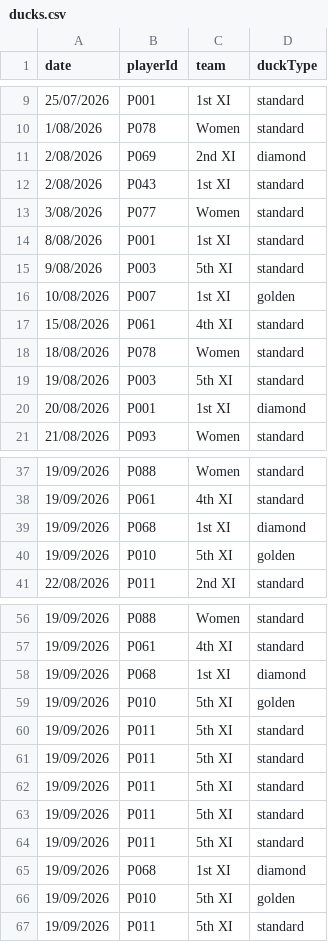
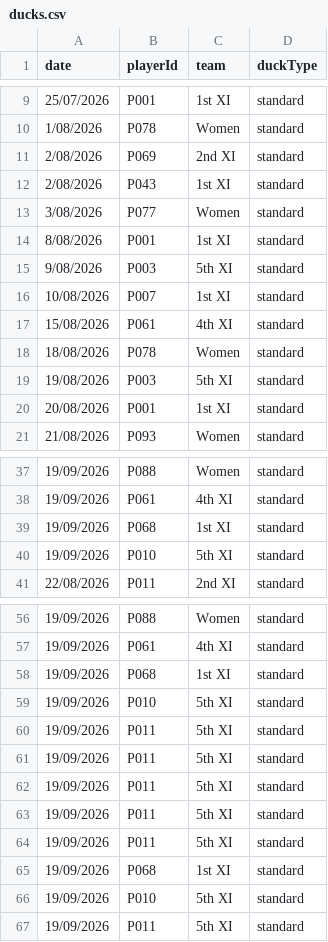
Before and after one commit to h4ff/taipans-duck-pond, a CSV file: data/ducks.csv, drawn as a sheet; only a part is shown, gaps mark what is left out; the diff covers the shown part only.

Commit message:
Update ducks.csv

```diff
--- a/data/ducks.csv
+++ b/data/ducks.csv
@@ -10,3 +10,3 @@ date,playerId,team,duckType
 1/08/2026,P078,Women,standard
-2/08/2026,P069,2nd XI,diamond
+2/08/2026,P069,2nd XI,standard
 2/08/2026,P043,1st XI,standard
@@ -15,3 +15,3 @@ date,playerId,team,duckType
 9/08/2026,P003,5th XI,standard
-10/08/2026,P007,1st XI,golden
+10/08/2026,P007,1st XI,standard
 15/08/2026,P061,4th XI,standard
@@ -19,3 +19,3 @@ date,playerId,team,duckType
 19/08/2026,P003,5th XI,standard
-20/08/2026,P001,1st XI,diamond
+20/08/2026,P001,1st XI,standard
 21/08/2026,P093,Women,standard
@@ -38,4 +38,4 @@ date,playerId,team,duckType
 19/09/2026,P061,4th XI,standard
-19/09/2026,P068,1st XI,diamond
-19/09/2026,P010,5th XI,golden
+19/09/2026,P068,1st XI,standard
+19/09/2026,P010,5th XI,standard
 22/08/2026,P011,2nd XI,standard
@@ -57,4 +57,4 @@ date,playerId,team,duckType
 19/09/2026,P061,4th XI,standard
-19/09/2026,P068,1st XI,diamond
-19/09/2026,P010,5th XI,golden
+19/09/2026,P068,1st XI,standard
+19/09/2026,P010,5th XI,standard
 19/09/2026,P011,5th XI,standard
@@ -64,4 +64,4 @@ date,playerId,team,duckType
 19/09/2026,P011,5th XI,standard
-19/09/2026,P068,1st XI,diamond
-19/09/2026,P010,5th XI,golden
+19/09/2026,P068,1st XI,standard
+19/09/2026,P010,5th XI,standard
 19/09/2026,P011,5th XI,standard
```
Also changed, not shown: 3 edited cells elsewhere in this file.
